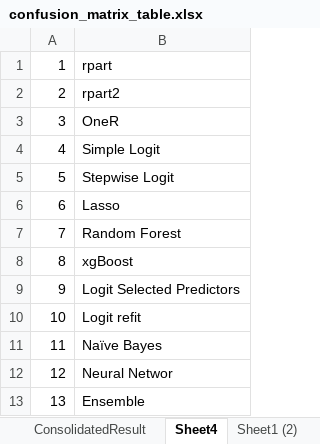
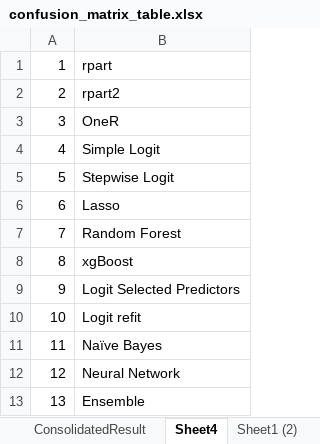
Before and after one commit to srivathsesh/CreditDefault, an Excel workbook: modelResults/confusion_matrix_table.xlsx, sheet Sheet4, drawn as a sheet; values as stored, in another font and other column widths than the file's, no borders; the diff names each change by its address in the sheet, - before the commit and + after, or states it on an @@ line.

```diff
--- a/modelResults/confusion_matrix_table.xlsx (sheet Sheet4)
+++ b/modelResults/confusion_matrix_table.xlsx (sheet Sheet4)
-B12: Neural Networ
+B12: Neural Network
```
Also changed, not shown: sheet ConsolidatedResult, 2 other files.
